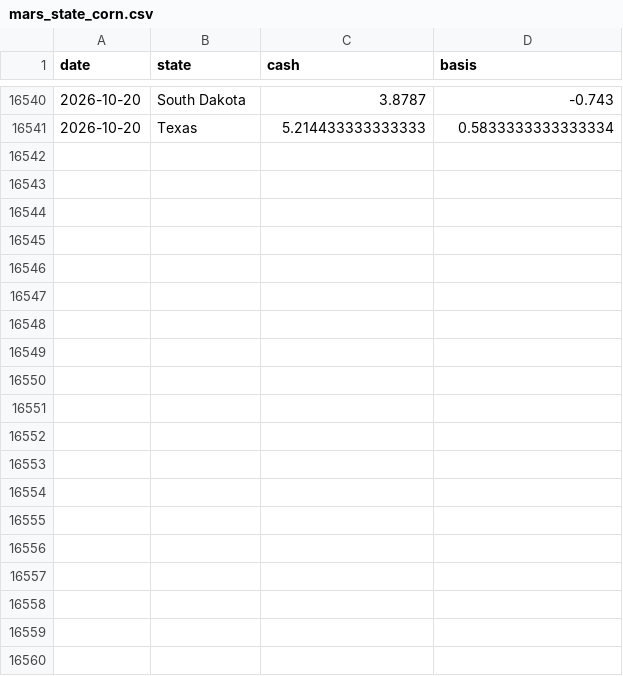
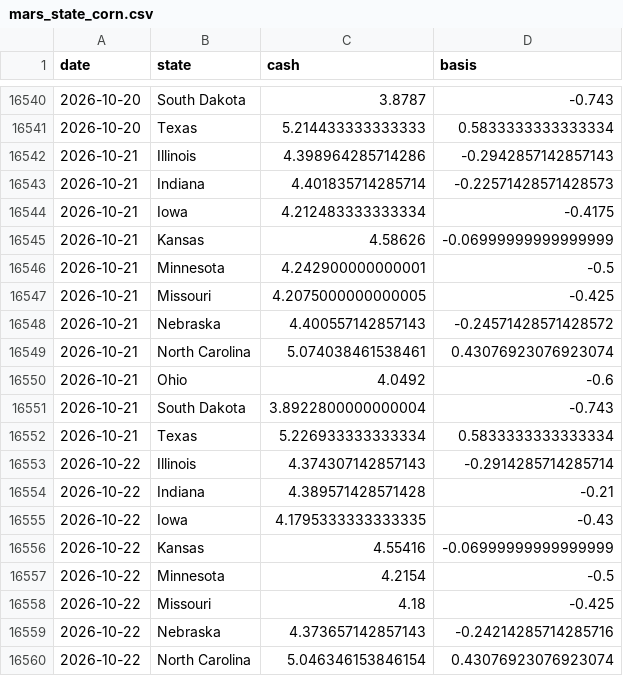
Before and after one commit to CalebSmit/HogProjections-, a CSV file: data/sample/mars_state_corn.csv, drawn as a sheet; only a part is shown, gaps mark what is left out; the diff covers the shown part only; the diff names each change by its address in the sheet, - before the commit and + after, or states it on an @@ line.

```diff
--- a/data/sample/mars_state_corn.csv
+++ b/data/sample/mars_state_corn.csv
+row 16542: 2026-10-21 | Illinois | 4.398964285714286 | -0.2942857142857143
+row 16543: 2026-10-21 | Indiana | 4.401835714285714 | -0.22571428571428573
+row 16544: 2026-10-21 | Iowa | 4.212483333333334 | -0.4175
+row 16545: 2026-10-21 | Kansas | 4.58626 | -0.06999999999999999
+row 16546: 2026-10-21 | Minnesota | 4.242900000000001 | -0.5
+row 16547: 2026-10-21 | Missouri | 4.2075000000000005 | -0.425
+row 16548: 2026-10-21 | Nebraska | 4.400557142857143 | -0.24571428571428572
+row 16549: 2026-10-21 | North Carolina | 5.074038461538461 | 0.43076923076923074
+row 16550: 2026-10-21 | Ohio | 4.0492 | -0.6
+row 16551: 2026-10-21 | South Dakota | 3.8922800000000004 | -0.743
+row 16552: 2026-10-21 | Texas | 5.226933333333334 | 0.5833333333333334
+row 16553: 2026-10-22 | Illinois | 4.374307142857143 | -0.2914285714285714
+row 16554: 2026-10-22 | Indiana | 4.389571428571428 | -0.21
+row 16555: 2026-10-22 | Iowa | 4.1795333333333335 | -0.43
+row 16556: 2026-10-22 | Kansas | 4.55416 | -0.06999999999999999
+row 16557: 2026-10-22 | Minnesota | 4.2154 | -0.5
+row 16558: 2026-10-22 | Missouri | 4.18 | -0.425
+row 16559: 2026-10-22 | Nebraska | 4.373657142857143 | -0.24214285714285716
+row 16560: 2026-10-22 | North Carolina | 5.046346153846154 | 0.43076923076923074
```
Also changed, not shown: 14 added rows and 53 edited cells elsewhere in this file, data/sample/fas_pork_export_sales.csv, data/sample/lm_hg201_barrows_gilts.csv, 14 other files.
